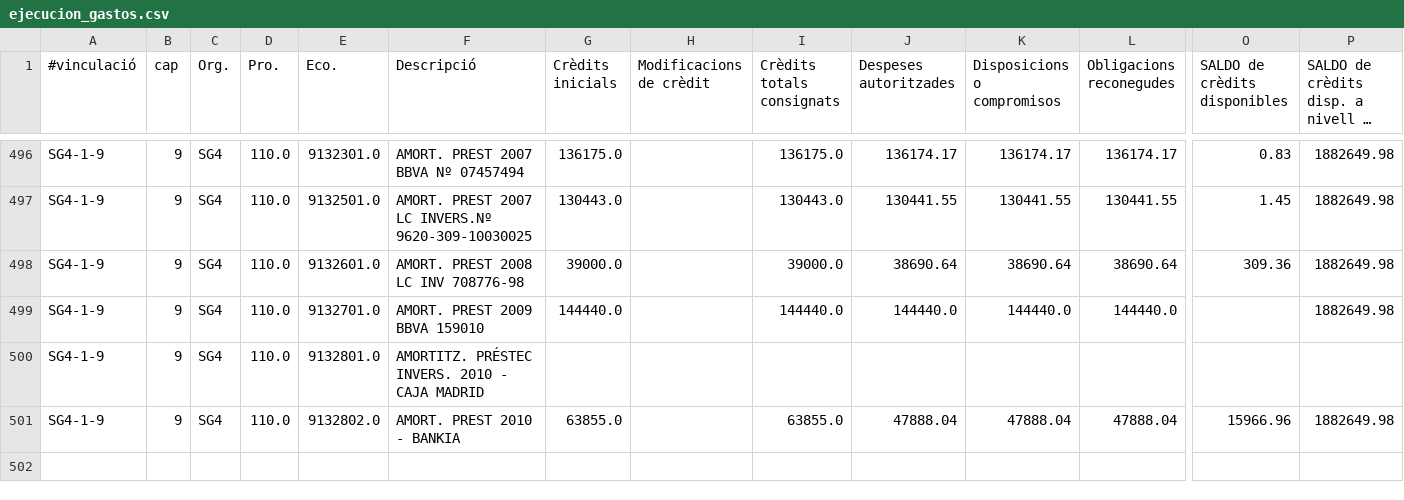
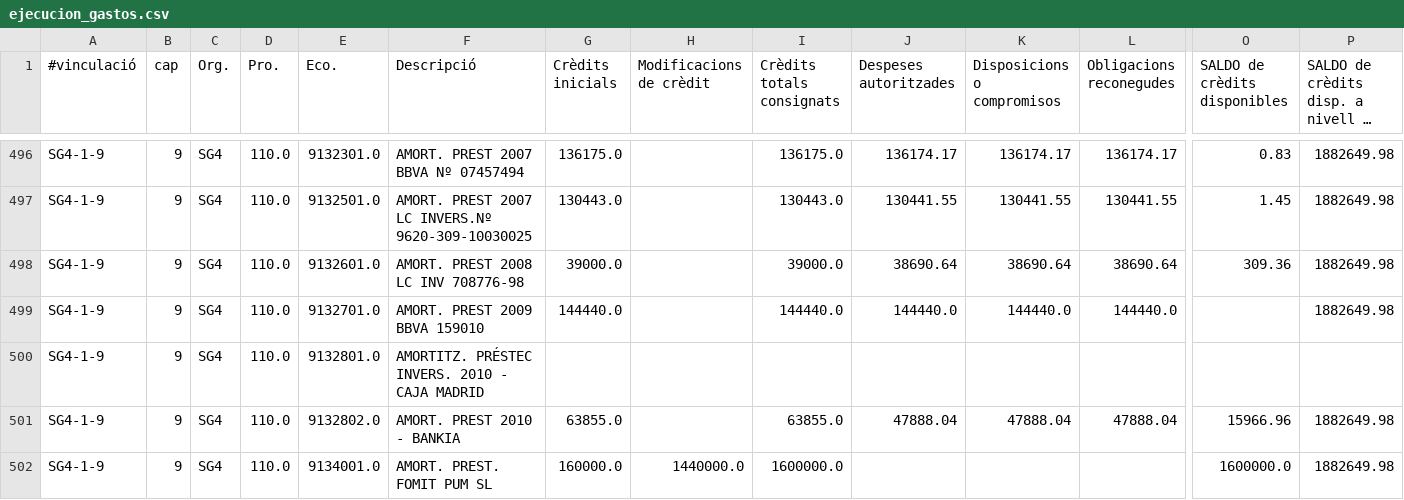
Before and after one commit to civio/presupuesto-mao, a CSV file: data/ca/municipio/2016/ejecucion_gastos.csv, drawn as a sheet; only a part is shown, gaps mark what is left out; long unchanged cells end in …; rows hold the shown columns only; the diff names each change by its address in the sheet, - before the commit and + after, or states it on an @@ line.

Commit message:
Update 2016 budget data
To include missing row in expenses data.

```diff
--- a/data/ca/municipio/2016/ejecucion_gastos.csv
+++ b/data/ca/municipio/2016/ejecucion_gastos.csv
+row 502: SG4-1-9 | 9 | SG4 | 110.0 | 9134001.0 | AMORT. PREST. FOMIT PUM SL | 160000.0 | 1440000.0 | 1600000.0 |  |  |  | 1600000.0 | 1882649.98
```
Also changed, not shown: data/ca/municipio/2016/gastos.csv, data/es/municipio/2016/gastos.csv, 1 other file.
